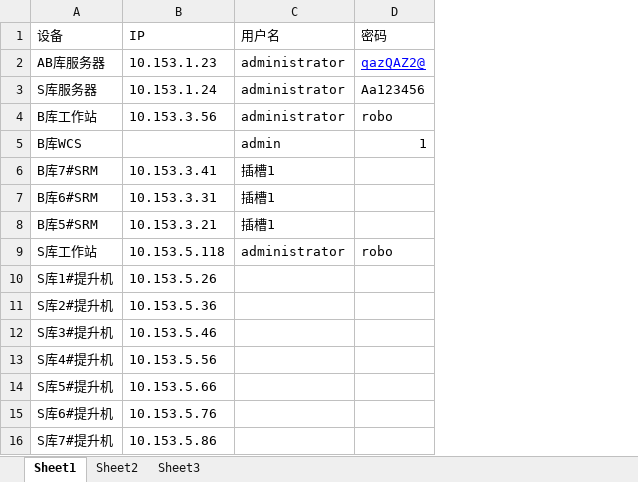
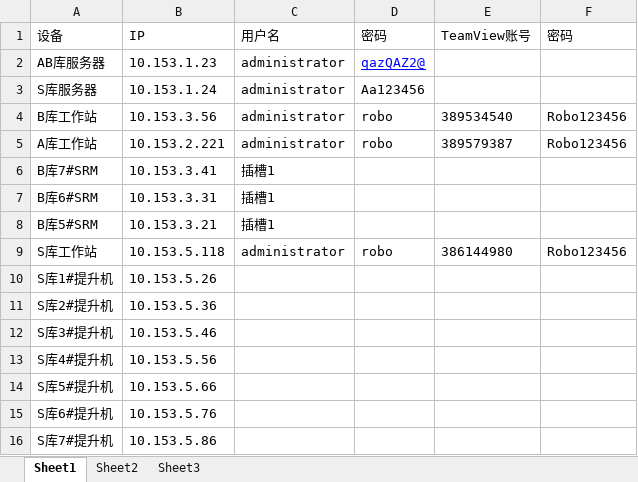
Before and after one commit to baoyigang/XN, an Excel workbook: Doc/新宁IP列表.xlsx, sheet Sheet1, drawn as a sheet; values as stored, in another font and other column widths than the file's, no borders; removed rows and columns are numbered as before the commit, all else as after; the diff names each change by its address in the sheet, - before the commit and + after, or states it on an @@ line.

Commit message:
Signed-off-by: shjstudy <shjstudy@163.com>

```diff
--- a/Doc/新宁IP列表.xlsx (sheet Sheet1)
+++ b/Doc/新宁IP列表.xlsx (sheet Sheet1)
+column E (TeamView账号), row 4: 389534540; row 9: 386144980
+column F (密码), row 4: Robo123456; row 9: Robo123456
-row 5: B库WCS |  | admin | 1
+row 5: A库工作站 | 10.153.2.221 | administrator | robo | 389579387 | Robo123456
```
